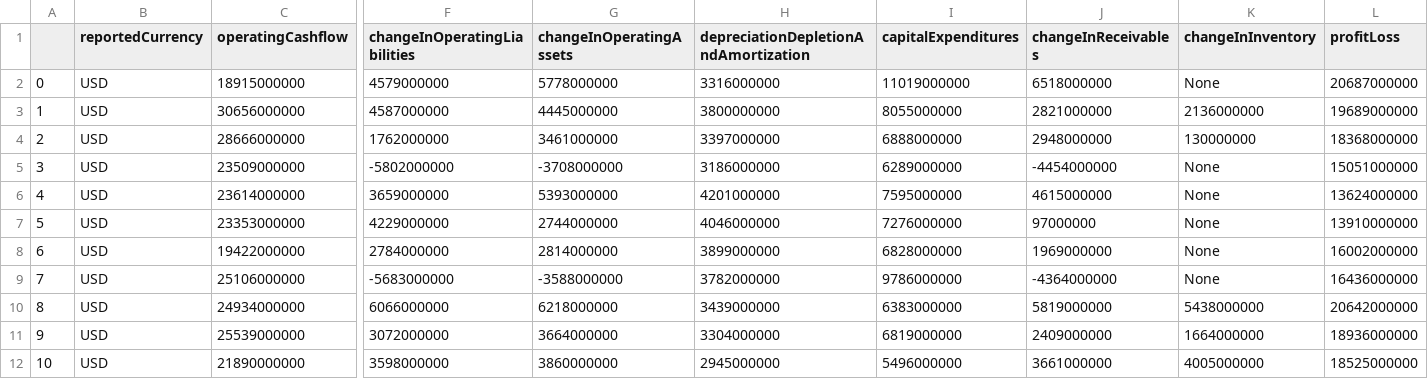
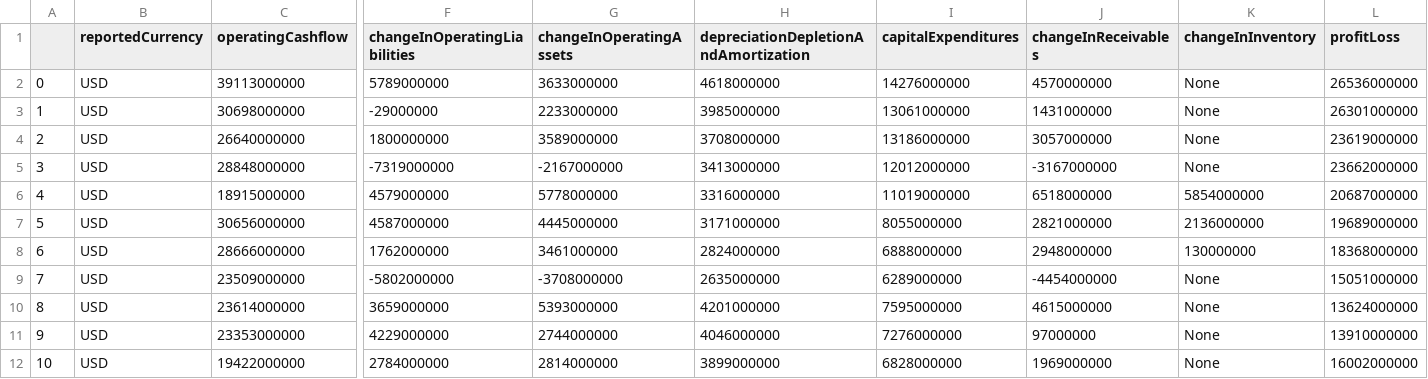
Before and after one commit to Ryan-W-Comerford/Stock-Analyzer, a CSV file: data/RawData/GOOG_Cash.csv, drawn as a sheet; only a part is shown, gaps mark what is left out; the shorter side is filled out with more unchanged rows; addresses are those after the commit; rows hold the shown columns only; the diff names each change by its address in the sheet, - before the commit and + after, or states it on an @@ line.

```diff
--- a/data/RawData/GOOG_Cash.csv
+++ b/data/RawData/GOOG_Cash.csv
+row 2: 0 | USD | 39113000000 | 5789000000 | 3633000000 | 4618000000 | 14276000000 | 4570000000 | None | 26536000000
+row 3: 1 | USD | 30698000000 | -29000000 | 2233000000 | 3985000000 | 13061000000 | 1431000000 | None | 26301000000
+row 4: 2 | USD | 26640000000 | 1800000000 | 3589000000 | 3708000000 | 13186000000 | 3057000000 | None | 23619000000
+row 5: 3 | USD | 28848000000 | -7319000000 | -2167000000 | 3413000000 | 12012000000 | -3167000000 | None | 23662000000
@@ column A renumbered from row 6 down @@
-K6 (changeInInventory): None
+K6 (changeInInventory): 5854000000
-H7: 3800000000
+H7: 3171000000
-H8: 3397000000
+H8: 2824000000
-H9: 3186000000
+H9: 2635000000
```
Also changed, not shown: data/InputData/GOOG.csv, data/InputData/MSFT.csv, 17 other files.
